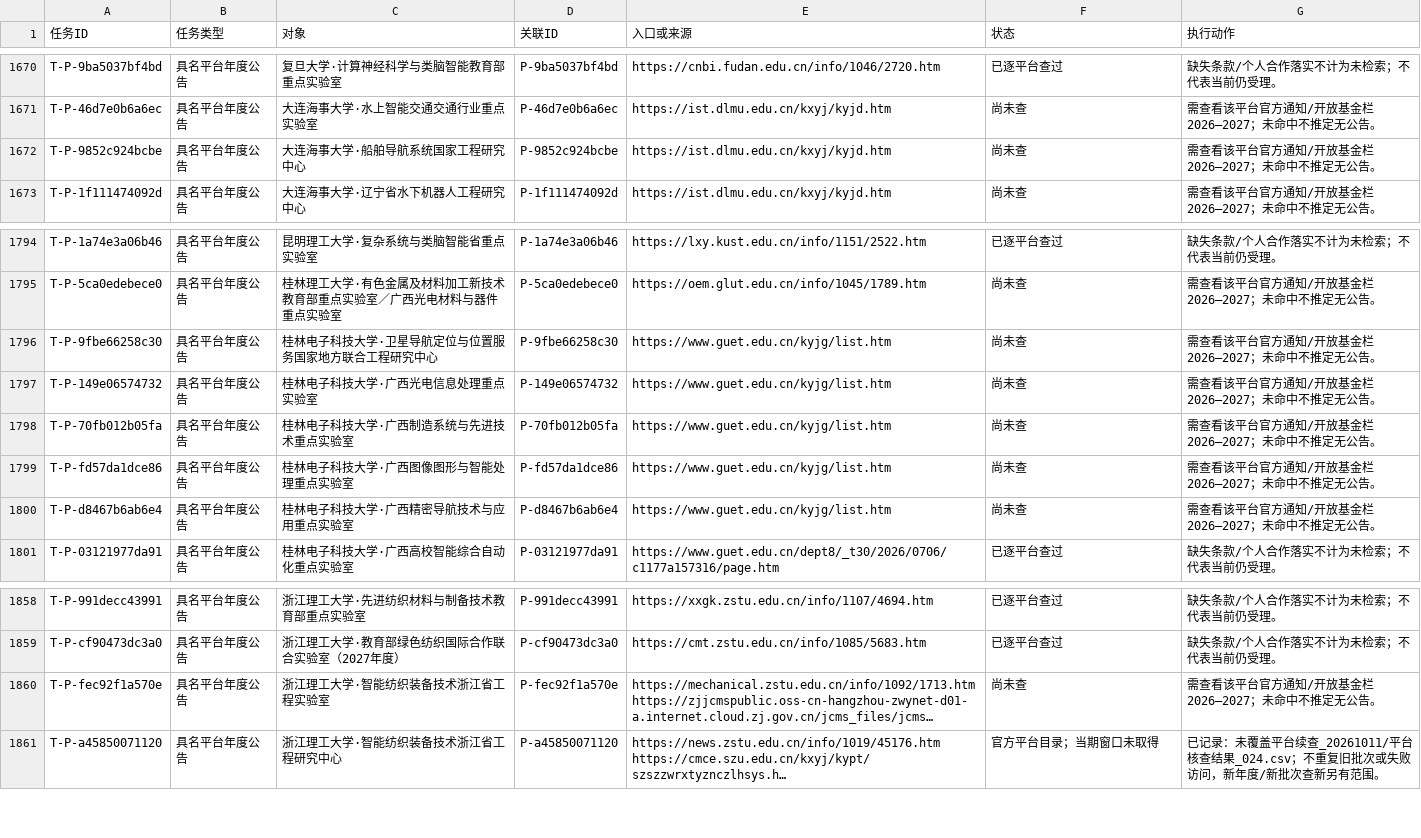
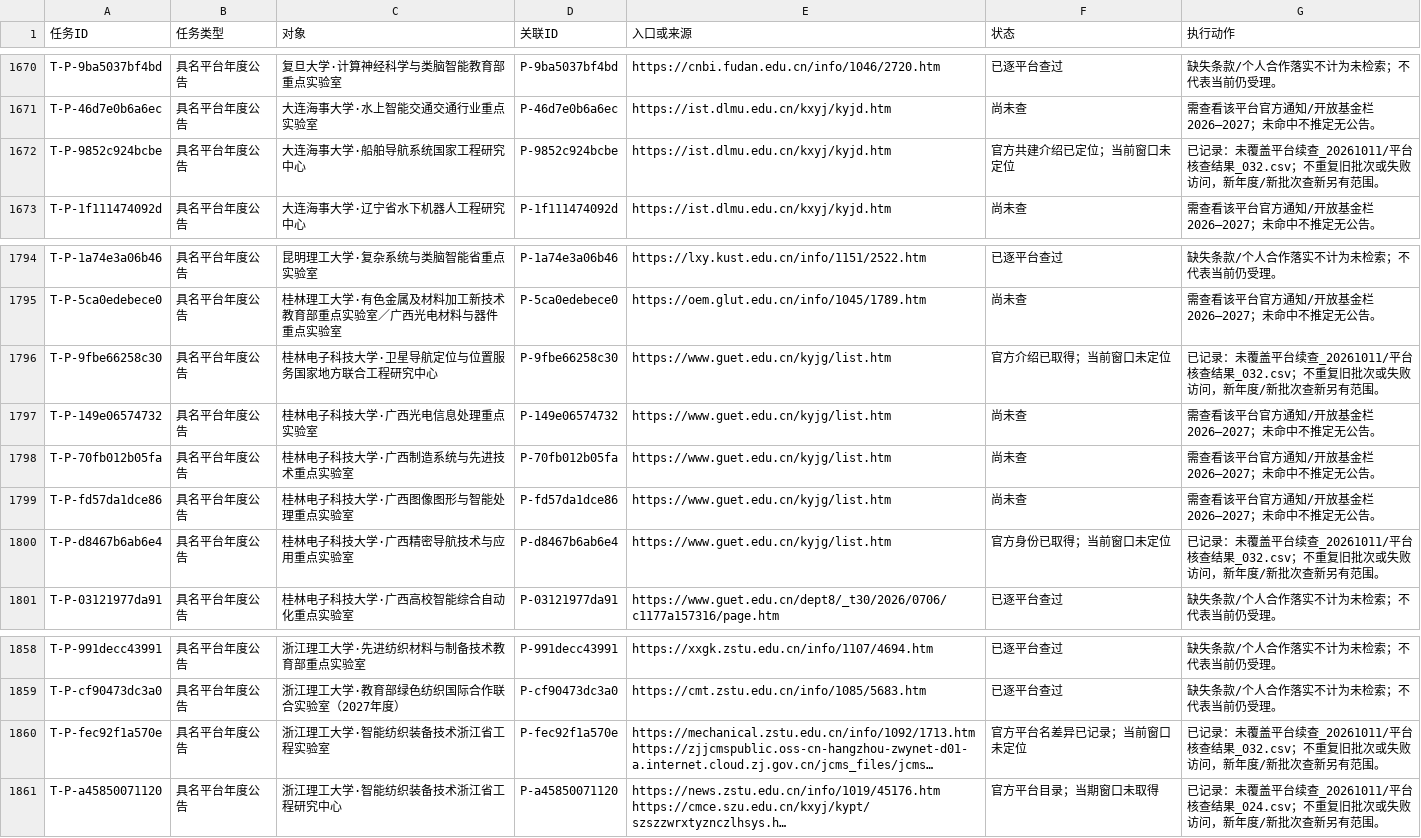
Before and after one commit to zyanzhi90-dot/open-project-for-fund, a CSV file: 02_检索与核验记录/检索母表_20261011/后续执行队列.csv, drawn as a sheet; only a part is shown, gaps mark what is left out; long unchanged cells end in …; the diff names each change by its address in the sheet, - before the commit and + after, or states it on an @@ line.

```diff
--- a/02_检索与核验记录/检索母表_20261011/后续执行队列.csv
+++ b/02_检索与核验记录/检索母表_20261011/后续执行队列.csv
-F1672 (状态): 尚未查
+F1672 (状态): 官方共建介绍已定位；当前窗口未定位
-G1672 (执行动作): 需查看该平台官方通知/开放基金栏2026—2027；未命中不推定无公告。
+G1672 (执行动作): 已记录：未覆盖平台续查_20261011/平台核查结果_032.csv；不重复旧批次或失败访问，新年度/新批次查新另有范围。
-F1796 (状态): 尚未查
+F1796 (状态): 官方介绍已取得；当前窗口未定位
-G1796 (执行动作): 需查看该平台官方通知/开放基金栏2026—2027；未命中不推定无公告。
+G1796 (执行动作): 已记录：未覆盖平台续查_20261011/平台核查结果_032.csv；不重复旧批次或失败访问，新年度/新批次查新另有范围。
-F1800 (状态): 尚未查
+F1800 (状态): 官方身份已取得；当前窗口未定位
-G1800 (执行动作): 需查看该平台官方通知/开放基金栏2026—2027；未命中不推定无公告。
+G1800 (执行动作): 已记录：未覆盖平台续查_20261011/平台核查结果_032.csv；不重复旧批次或失败访问，新年度/新批次查新另有范围。
-F1860 (状态): 尚未查
+F1860 (状态): 官方平台名差异已记录；当前窗口未定位
-G1860 (执行动作): 需查看该平台官方通知/开放基金栏2026—2027；未命中不推定无公告。
+G1860 (执行动作): 已记录：未覆盖平台续查_20261011/平台核查结果_032.csv；不重复旧批次或失败访问，新年度/新批次查新另有范围。
```
Also changed, not shown: 02_检索与核验记录/未覆盖平台续查_20261011/剩余未查平台_最新.csv, 10 other files.
